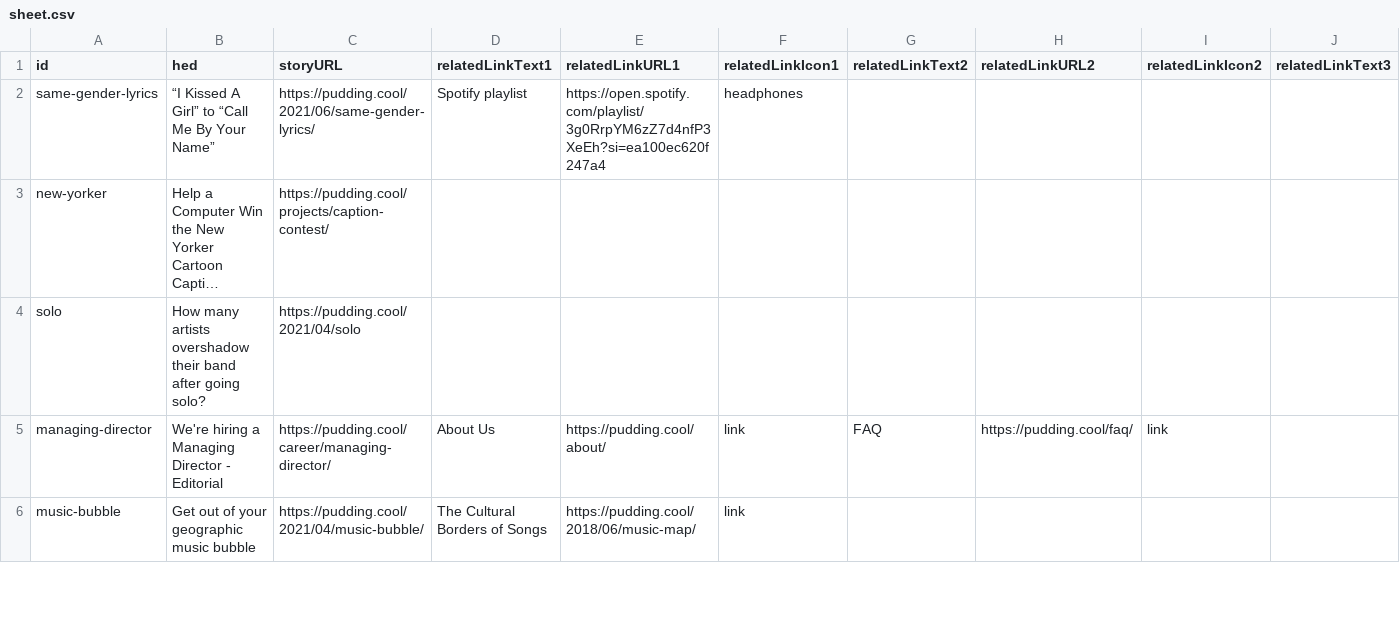
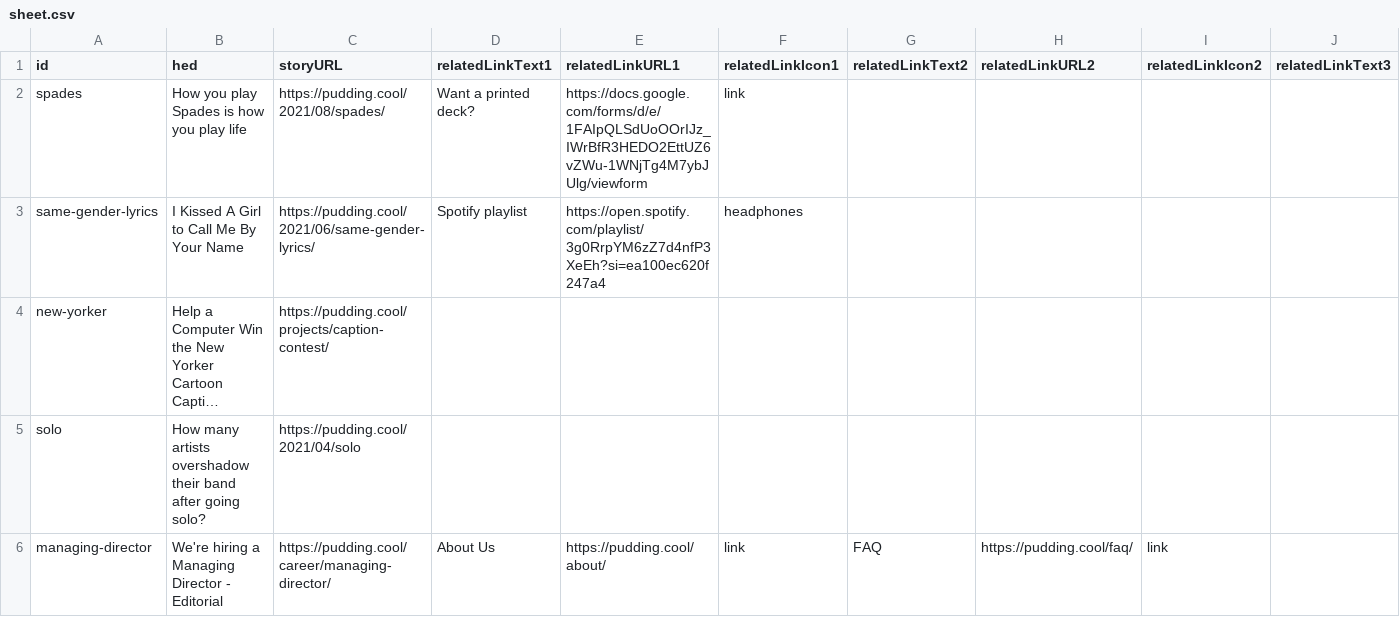
Before and after one commit to the-pudding/ig-links, a CSV file: src/data/sheet.csv, drawn as a sheet; only a part is shown; the shorter side is filled out with more unchanged rows; long unchanged cells end in …; addresses are those after the commit; rows hold the shown columns only; the diff names each change by its address in the sheet, - before the commit and + after, or states it on an @@ line.

Commit message:
adds spades

```diff
--- a/src/data/sheet.csv
+++ b/src/data/sheet.csv
+row 2: spades | How you play Spades is how you play life | https://pudding.cool/2021/08/spades/ | Want a printed deck? | https://docs.google.com/forms/d/e/1FAIpQLSdUoOOrIJz_IWrBfR3HEDO2EttUZ6vZWu-1WNjTg4M7ybJUlg/viewform | link
-B3 (hed): “I Kissed A Girl” to “Call Me By Your Name”
+B3 (hed): I Kissed A Girl to Call Me By Your Name
```
Also changed, not shown: 5 other files.
